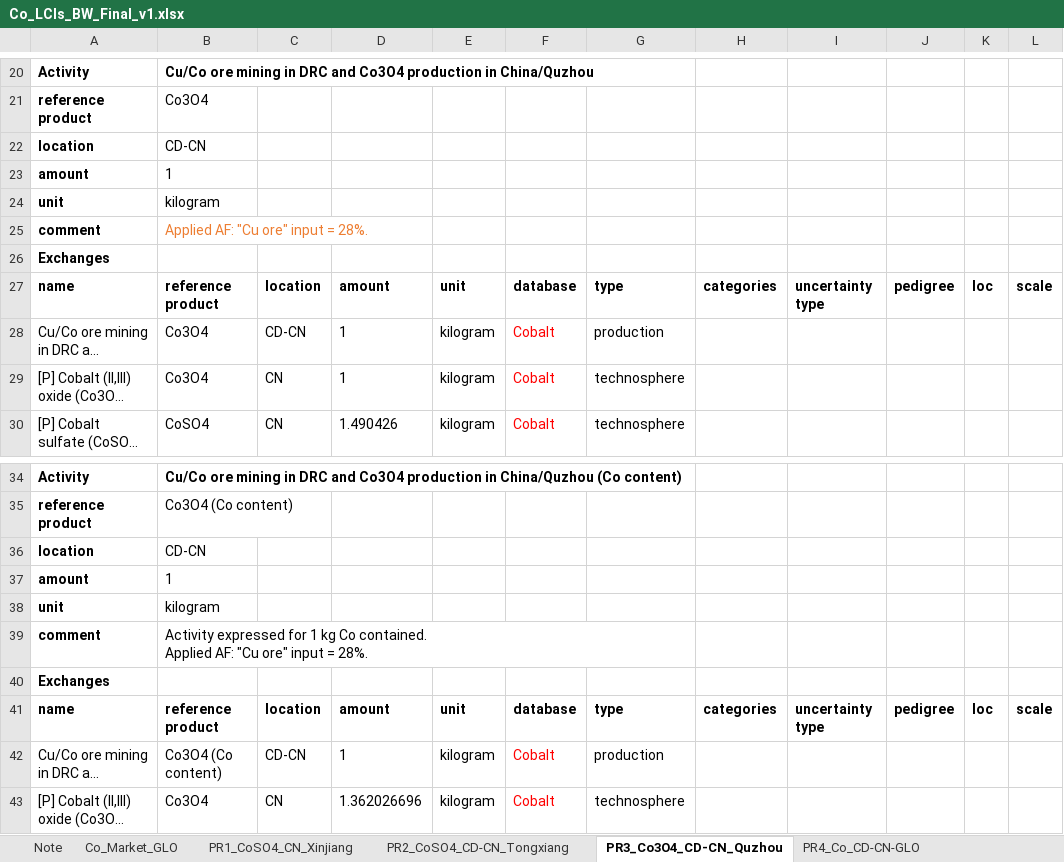
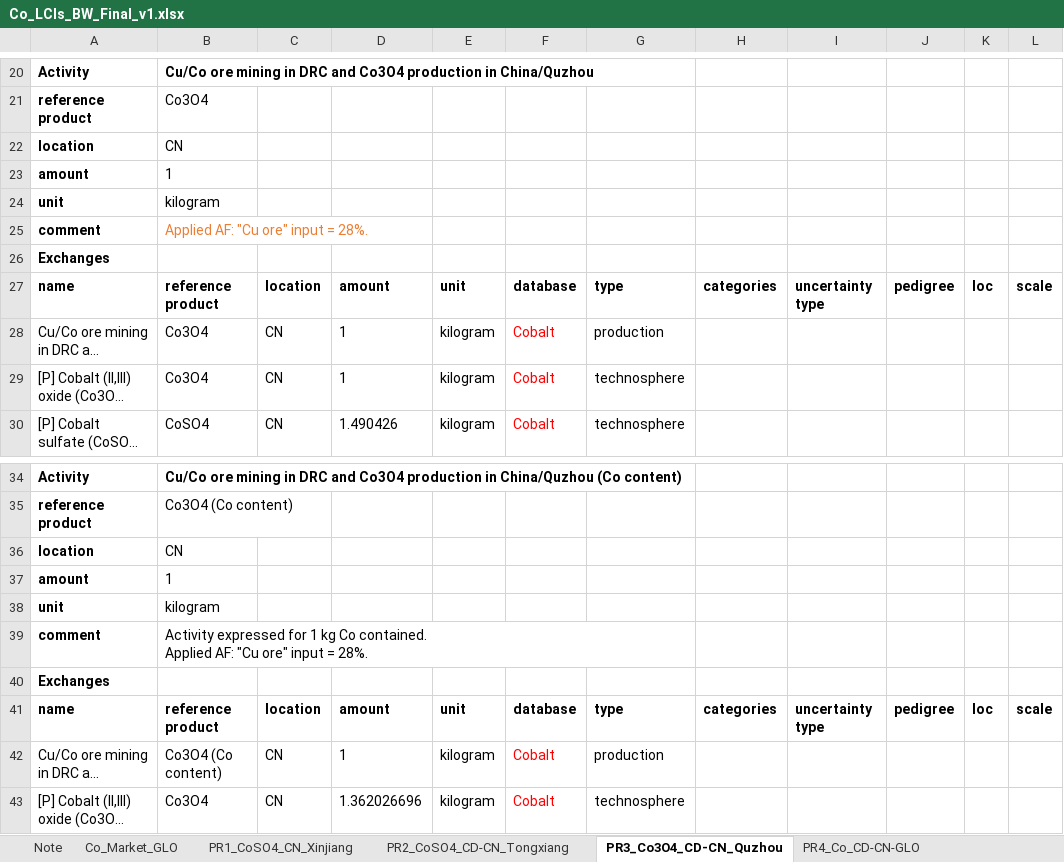
Before and after one commit to marpellan/fasc_metal_sustainability, an Excel workbook: data/LCIs/Lai_2025/Co_LCIs_BW_Final_v1.xlsx, sheet PR3_Co3O4_CD-CN_Quzhou, drawn as a sheet; only a part is shown, gaps mark what is left out; long unchanged cells end in …; values as stored, in another font and other column widths than the file's, no borders; the diff names each change by its address in the sheet, - before the commit and + after, or states it on an @@ line.

```diff
--- a/data/LCIs/Lai_2025/Co_LCIs_BW_Final_v1.xlsx (sheet PR3_Co3O4_CD-CN_Quzhou)
+++ b/data/LCIs/Lai_2025/Co_LCIs_BW_Final_v1.xlsx (sheet PR3_Co3O4_CD-CN_Quzhou)
-B22: CD-CN
+B22: CN
-C28: CD-CN
+C28: CN
-B36: CD-CN
+B36: CN
-C42: CD-CN
+C42: CN
```
Also changed, not shown: sheet PR7_Co(OH)2_Europe_Recycling, sheet Co_Market_GLO, sheet PR2_CoSO4_CD-CN_Tongxiang, sheet PR4_Co_CD-CN-GLO, data/LCIs/Lai_2025/Cu_LCIs_BW_Final_v2.xlsx, data/LCIs/Lai_2025/Li_LCIs_BW_Final_v1.xlsx, 57 other files.
